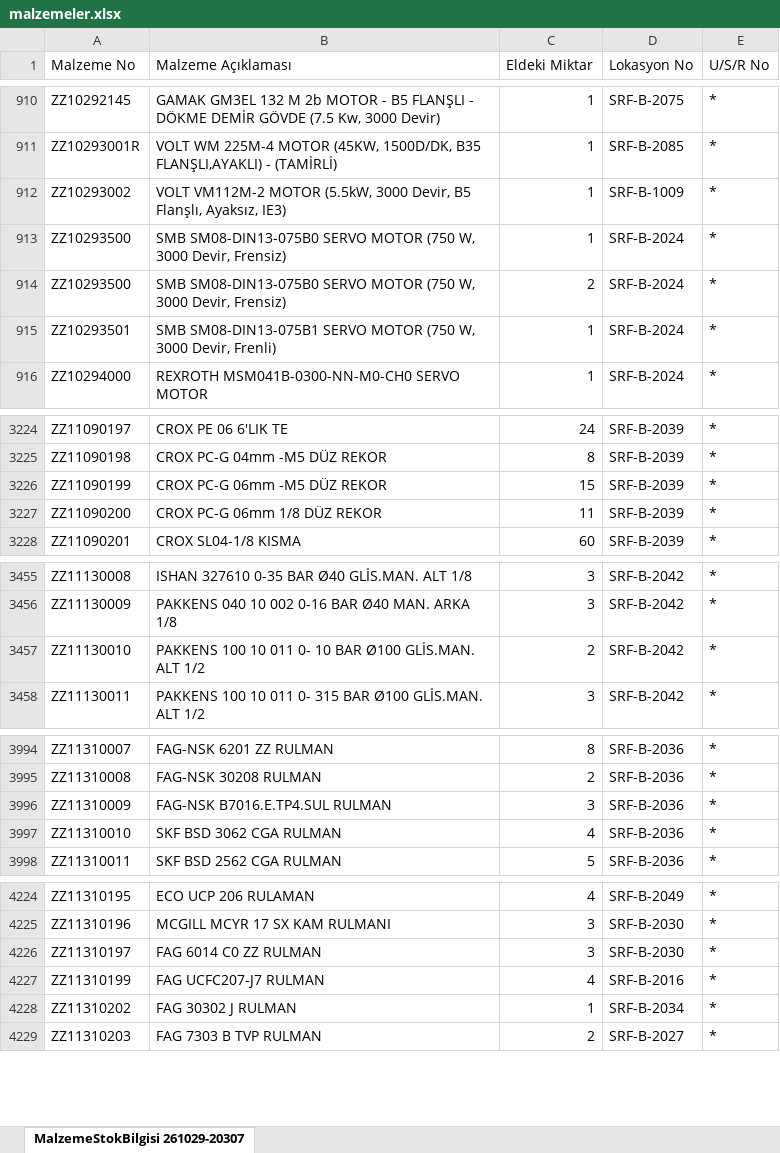
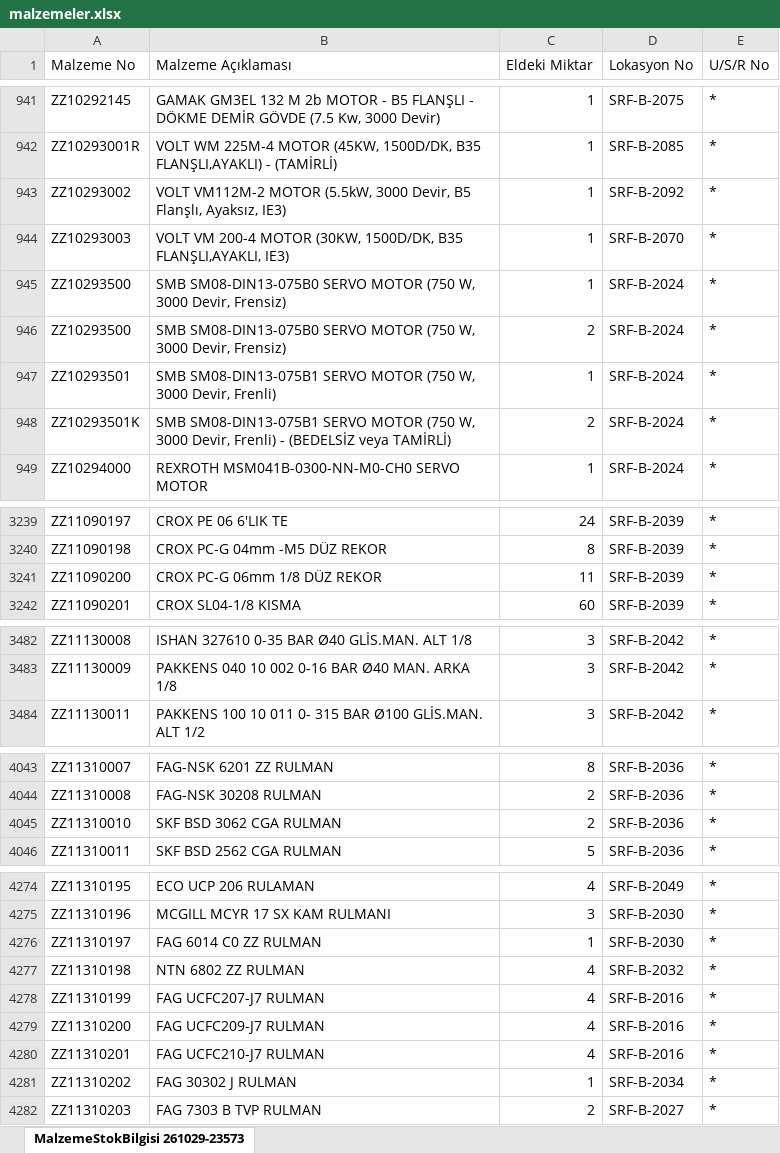
Before and after one commit to erdem-hrn/barkod, an Excel workbook: malzemeler.xlsx, sheet MalzemeStokBilgisi 261029-23573, drawn as a sheet; only a part is shown, gaps mark what is left out; values as stored, in another font and other column widths than the file's, no borders; removed rows and columns are numbered as before the commit, all else as after; the diff covers the shown part only; the diff names each change by its address in the sheet, - before the commit and + after, or states it on an @@ line.

Commit message:
Add files via upload

```diff
--- a/malzemeler.xlsx (sheet MalzemeStokBilgisi 261029-23573)
+++ b/malzemeler.xlsx (sheet MalzemeStokBilgisi 261029-23573)
-sheet tab: MalzemeStokBilgisi 261029-20307
+sheet tab: MalzemeStokBilgisi 261029-23573
-D943 (Lokasyon No): SRF-B-1009
+D943 (Lokasyon No): SRF-B-2092
+row 944: ZZ10293003 | VOLT VM 200-4 MOTOR (30KW, 1500D/DK, B35 FLANŞLI,AYAKLI, IE3) | 1 | SRF-B-2070 | *
@@ row 2293 moved to row 948: ZZ10293501K @@
-row 3226: ZZ11090199 | CROX PC-G 06mm -M5 DÜZ REKOR | 15 | SRF-B-2039 | *
-row 3457: ZZ11130010 | PAKKENS 100 10 011 0- 10 BAR Ø100 GLİS.MAN. ALT 1/2 | 2 | SRF-B-2042 | *
-row 3996: ZZ11310009 | FAG-NSK B7016.E.TP4.SUL RULMAN | 3 | SRF-B-2036 | *
-C4045 (Eldeki Miktar): 4
+C4045 (Eldeki Miktar): 2
-C4276 (Eldeki Miktar): 3
+C4276 (Eldeki Miktar): 1
@@ row 4682 moved to row 4277: ZZ11310198 @@
@@ row 4683 moved to row 4279: ZZ11310200 @@
@@ row 4684 moved to row 4280: ZZ11310201 @@
```
Also changed, not shown: 2 added rows, 3 removed rows, 198 moved rows and 46 edited cells elsewhere in this sheet.
